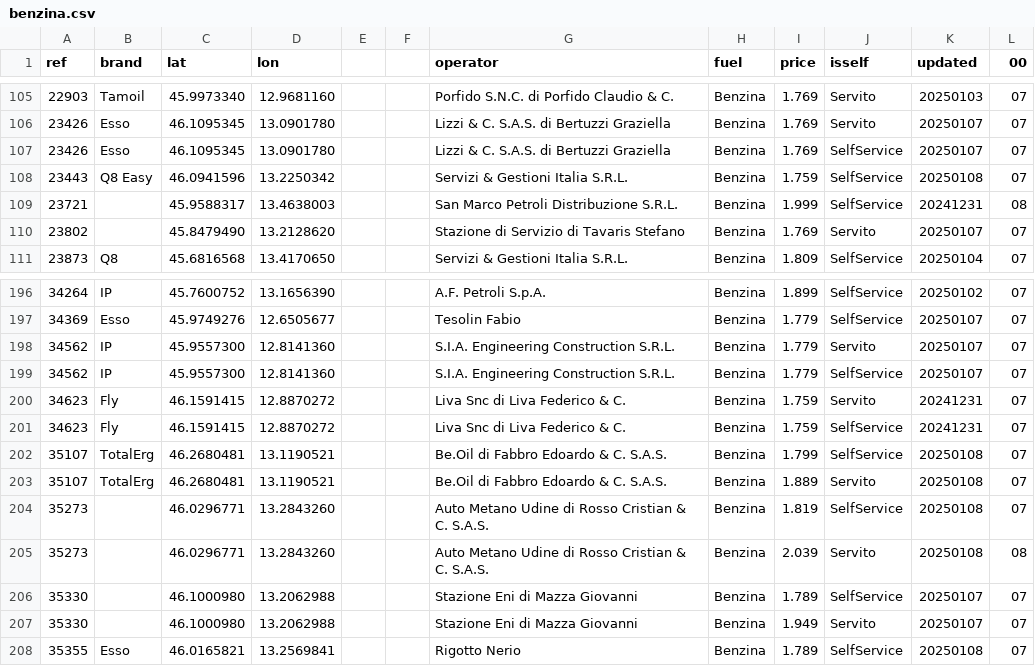
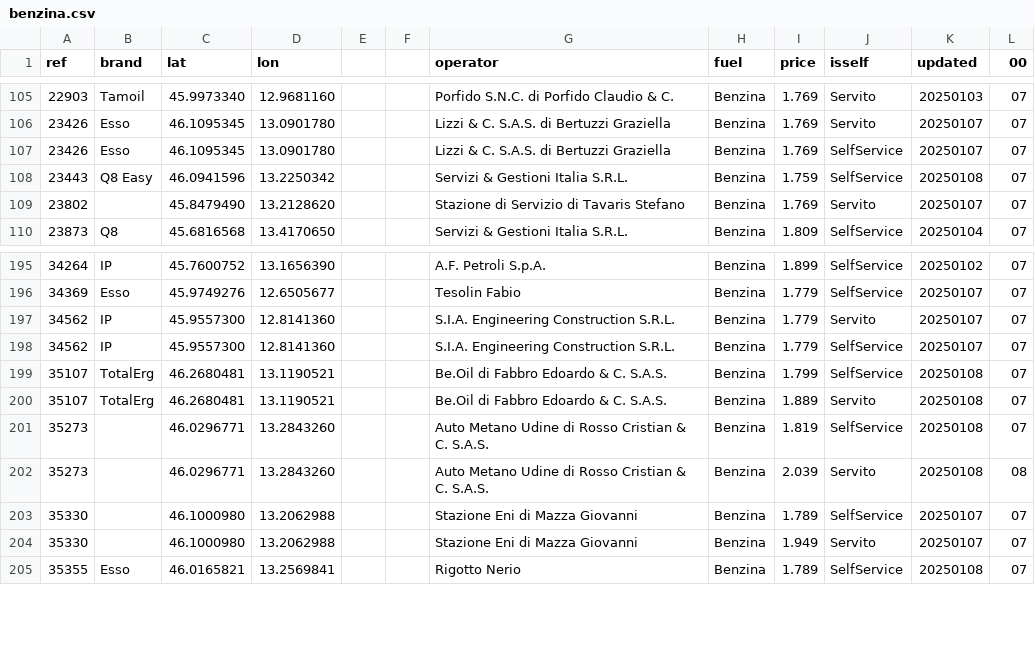
Before and after one commit to cascafico/FuelPrices, a CSV file: benzina.csv, drawn as a sheet; only a part is shown, gaps mark what is left out.

```diff
--- a/benzina.csv
+++ b/benzina.csv
@@ -108,3 +108,2 @@ ref;brand;lat;lon;;;operator;fuel;price;isself;updated;00
 23443;Q8 Easy;46.0941596;13.2250342;;;Servizi & Gestioni Italia S.R.L.;Benzina;1.759;SelfService;20250108;07
-23721;;45.9588317;13.4638003;;;San Marco Petroli Distribuzione S.R.L.;Benzina;1.999;SelfService;20241231;08
 23802;;45.8479490;13.2128620;;;Stazione di Servizio di Tavaris Stefano;Benzina;1.769;Servito;20250107;07
@@ -199,4 +198,2 @@ ref;brand;lat;lon;;;operator;fuel;price;isself;updated;00
 34562;IP;45.9557300;12.8141360;;;S.I.A. Engineering Construction S.R.L.;Benzina;1.779;SelfService;20250107;07
-34623;Fly;46.1591415;12.8870272;;;Liva Snc di Liva Federico & C.;Benzina;1.759;Servito;20241231;07
-34623;Fly;46.1591415;12.8870272;;;Liva Snc di Liva Federico & C.;Benzina;1.759;SelfService;20241231;07
 35107;TotalErg;46.2680481;13.1190521;;;Be.Oil di Fabbro Edoardo & C. S.A.S.;Benzina;1.799;SelfService;20250108;07
```
Also changed, not shown: fuel.csv, gasolio.csv, 1 other file.
